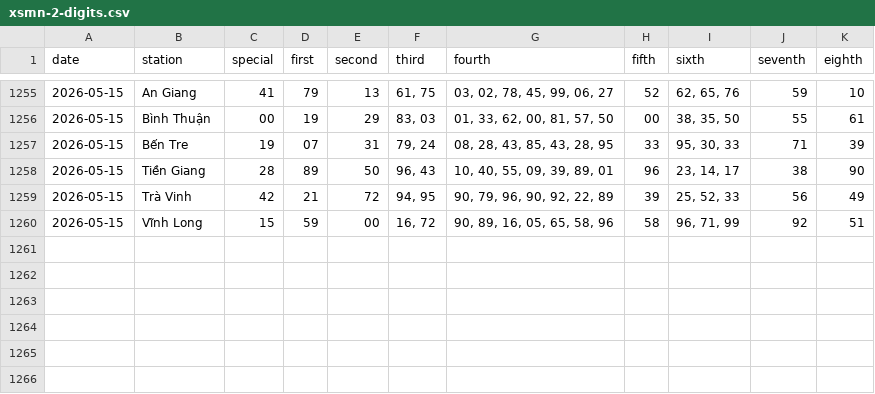
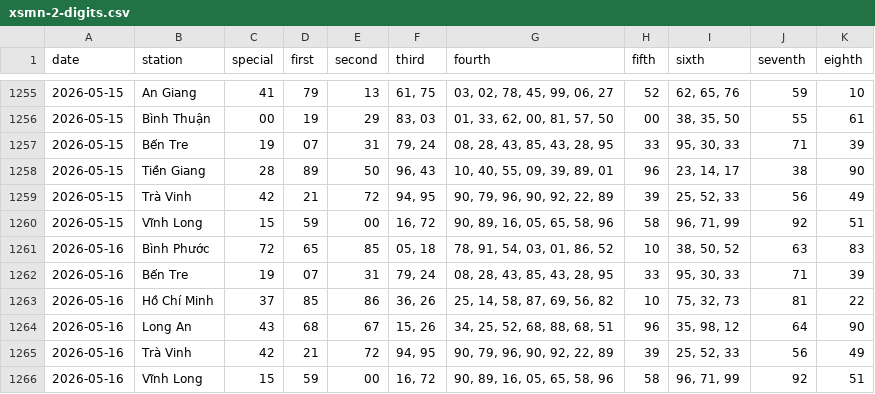
Before and after one commit to tuanseo5t-alt/xsmn-xsmt, a CSV file: data/xsmn/xsmn-2-digits.csv, drawn as a sheet; only a part is shown, gaps mark what is left out; the diff names each change by its address in the sheet, - before the commit and + after, or states it on an @@ line.

```diff
--- a/data/xsmn/xsmn-2-digits.csv
+++ b/data/xsmn/xsmn-2-digits.csv
+row 1261: 2026-05-16 | Bình Phước | 72 | 65 | 85 | 05, 18 | 78, 91, 54, 03, 01, 86, 52 | 10 | 38, 50, 52 | 63 | 83
+row 1262: 2026-05-16 | Bến Tre | 19 | 07 | 31 | 79, 24 | 08, 28, 43, 85, 43, 28, 95 | 33 | 95, 30, 33 | 71 | 39
+row 1263: 2026-05-16 | Hồ Chí Minh | 37 | 85 | 86 | 36, 26 | 25, 14, 58, 87, 69, 56, 82 | 10 | 75, 32, 73 | 81 | 22
+row 1264: 2026-05-16 | Long An | 43 | 68 | 67 | 15, 26 | 34, 25, 52, 68, 88, 68, 51 | 96 | 35, 98, 12 | 64 | 90
+row 1265: 2026-05-16 | Trà Vinh | 42 | 21 | 72 | 94, 95 | 90, 79, 96, 90, 92, 22, 89 | 39 | 25, 52, 33 | 56 | 49
+row 1266: 2026-05-16 | Vĩnh Long | 15 | 59 | 00 | 16, 72 | 90, 89, 16, 05, 65, 58, 96 | 58 | 96, 71, 99 | 92 | 51
```
Also changed, not shown: data/xsmn/xsmn-sparse.csv, data/xsmn/xsmn.csv, 10 other files.
